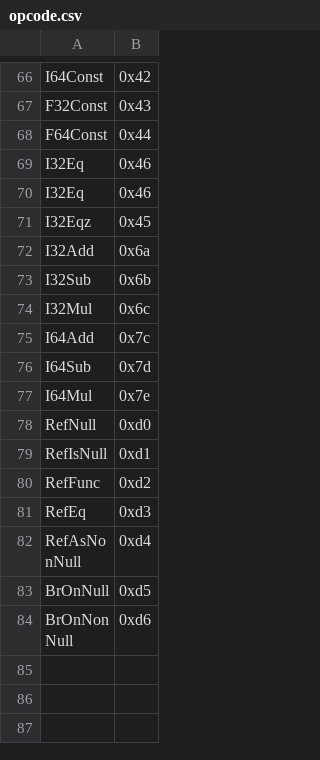
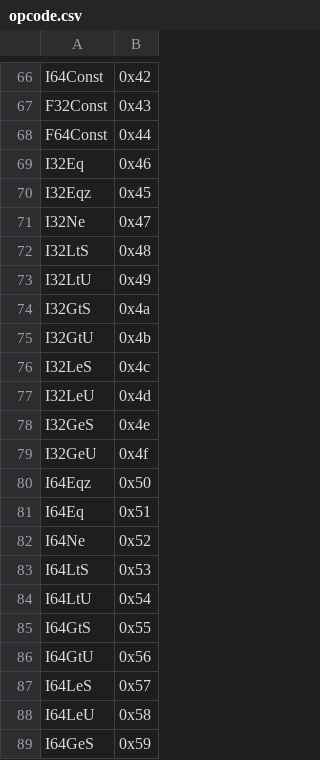
Before and after one commit to motanelson/c.compile.bas, a CSV file: opcode.csv, drawn as a sheet; only a part is shown, gaps mark what is left out; the shorter side is filled out with more unchanged rows; removed rows and columns are numbered as before the commit, all else as after; the diff covers the shown part only; the diff names each change by its address in the sheet, - before the commit and + after, or states it on an @@ line.

Commit message:
Add files via upload

```diff
--- a/opcode.csv
+++ b/opcode.csv
-row 70: I32Eq | 0x46
+row 71: I32Ne | 0x47
+row 72: I32LtS | 0x48
+row 73: I32LtU | 0x49
+row 74: I32GtS | 0x4a
+row 75: I32GtU | 0x4b
+row 76: I32LeS | 0x4c
+row 77: I32LeU | 0x4d
+row 78: I32GeS | 0x4e
+row 79: I32GeU | 0x4f
+row 80: I64Eqz | 0x50
+row 81: I64Eq | 0x51
+row 82: I64Ne | 0x52
+row 83: I64LtS | 0x53
+row 84: I64LtU | 0x54
+row 85: I64GtS | 0x55
+row 86: I64GtU | 0x56
+row 87: I64LeS | 0x57
+row 88: I64LeU | 0x58
+row 89: I64GeS | 0x59
```
Also changed, not shown: 19 added rows elsewhere in this file.
